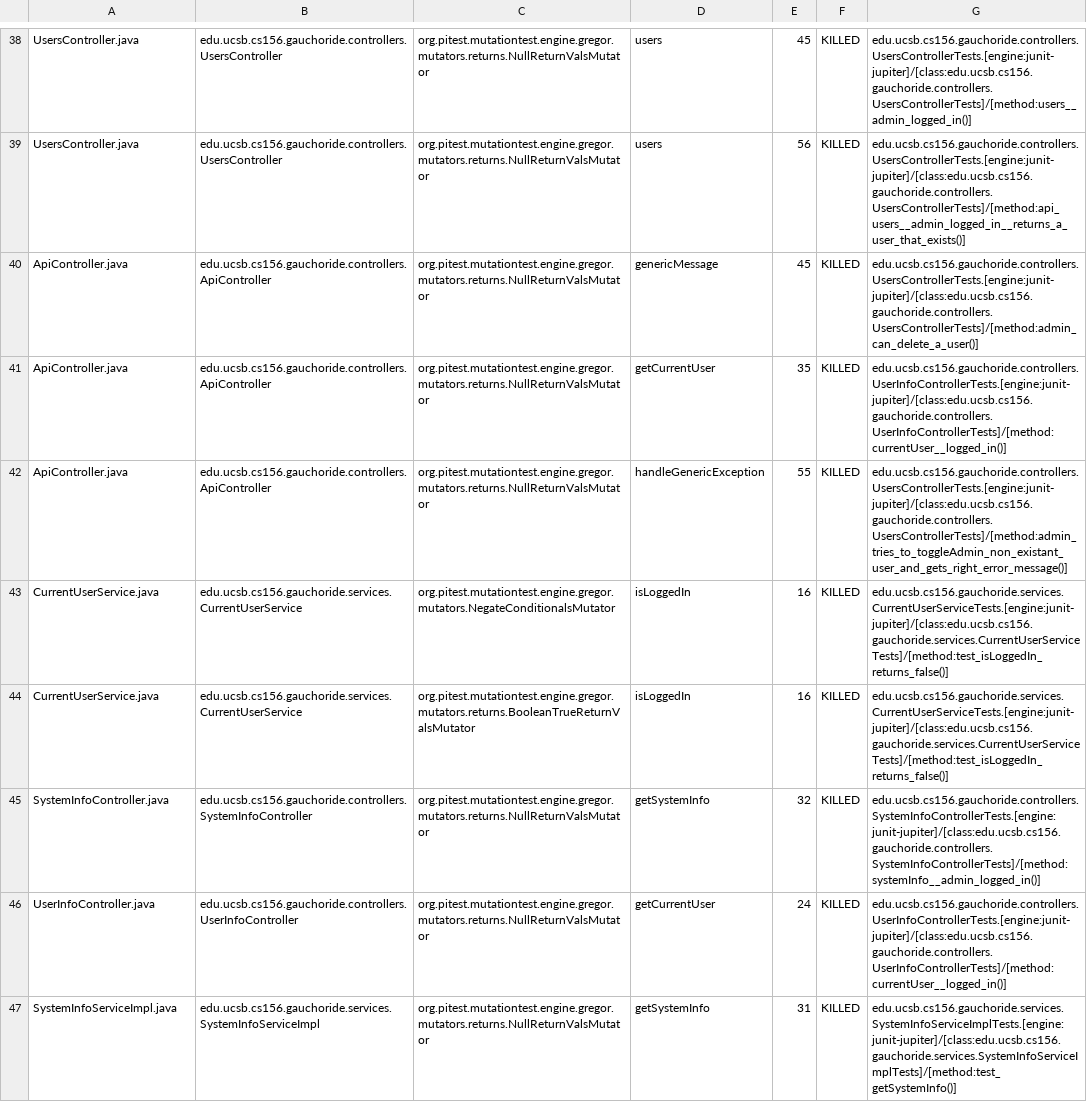
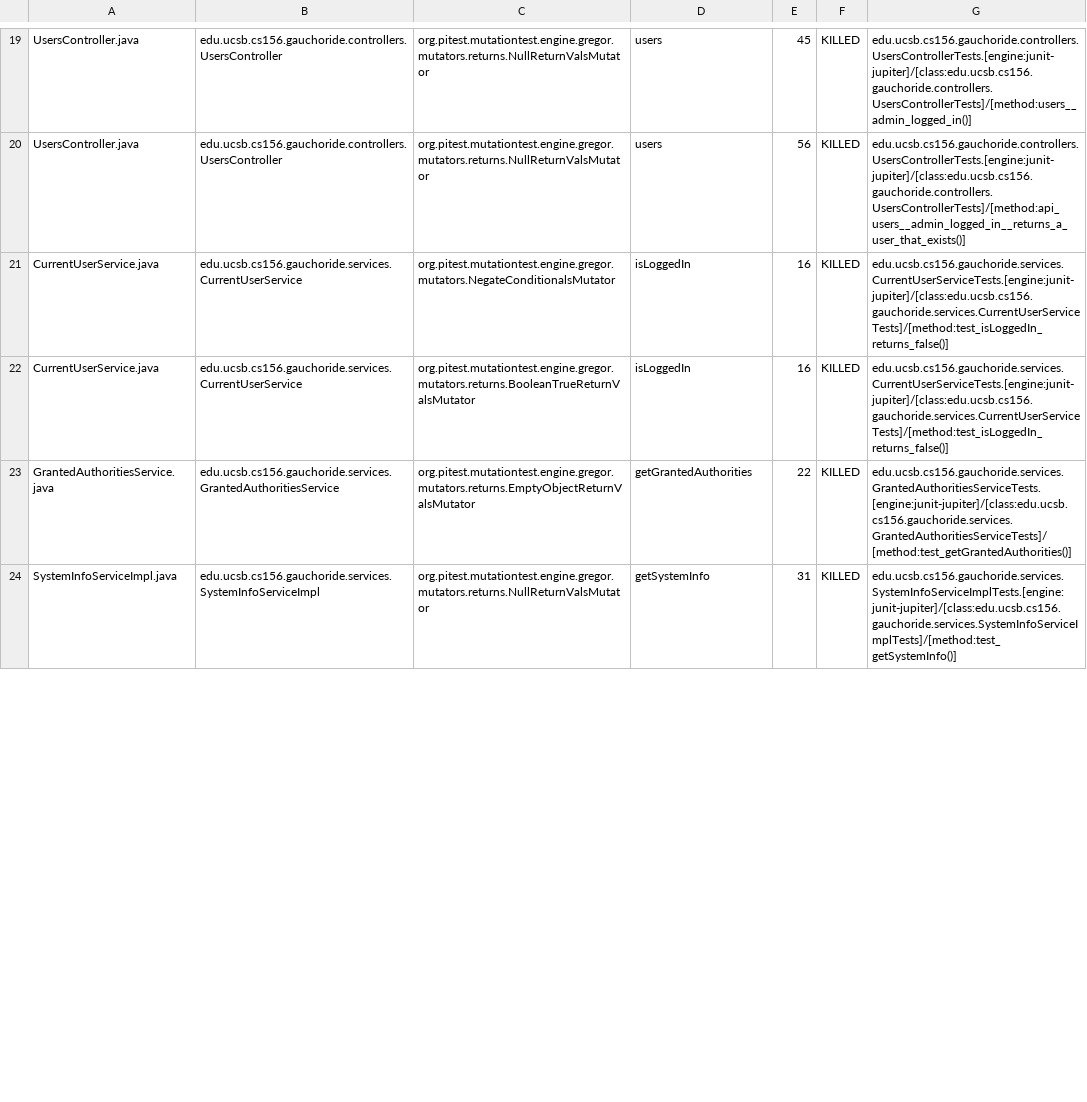
Before and after one commit to ucsb-cs156-s23/proj-gauchoride-s23-5pm-4, a CSV file: prs/30/pitest/mutations.csv, drawn as a sheet; only a part is shown, gaps mark what is left out; the diff covers the shown part only.

Commit message:
Deploying to gh-pages from @ ucsb-cs156-s23/proj-gauchoride-s23-5pm-4@8336e77948c590cf978193763955aaceb0eaeef4 🚀

```diff
--- a/prs/30/pitest/mutations.csv
+++ b/prs/30/pitest/mutations.csv
@@ -39,9 +20,5 @@ UsersController.java,edu.ucsb.cs156.gauchoride.controllers.UsersController,org.p
 UsersController.java,edu.ucsb.cs156.gauchoride.controllers.UsersController,org.pitest.mutationtest.engine.gregor.mutators.returns.NullReturnValsMutator,users,56,KILLED,edu.ucsb.cs156.gauchoride.controllers.UsersControllerTests.[engine:junit-jupiter]/[class:edu.ucsb.cs156.gauchoride.controllers.UsersControllerTests]/[method:api_users__admin_logged_in__returns_a_user_that_exists()]
-ApiController.java,edu.ucsb.cs156.gauchoride.controllers.ApiController,org.pitest.mutationtest.engine.gregor.mutators.returns.NullReturnValsMutator,genericMessage,45,KILLED,edu.ucsb.cs156.gauchoride.controllers.UsersControllerTests.[engine:junit-jupiter]/[class:edu.ucsb.cs156.gauchoride.controllers.UsersControllerTests]/[method:admin_can_delete_a_user()]
-ApiController.java,edu.ucsb.cs156.gauchoride.controllers.ApiController,org.pitest.mutationtest.engine.gregor.mutators.returns.NullReturnValsMutator,getCurrentUser,35,KILLED,edu.ucsb.cs156.gauchoride.controllers.UserInfoControllerTests.[engine:junit-jupiter]/[class:edu.ucsb.cs156.gauchoride.controllers.UserInfoControllerTests]/[method:currentUser__logged_in()]
-ApiController.java,edu.ucsb.cs156.gauchoride.controllers.ApiController,org.pitest.mutationtest.engine.gregor.mutators.returns.NullReturnValsMutator,handleGenericException,55,KILLED,edu.ucsb.cs156.gauchoride.controllers.UsersControllerTests.[engine:junit-jupiter]/[class:edu.ucsb.cs156.gauchoride.controllers.UsersControllerTests]/[method:admin_tries_to_toggleAdmin_non_existant_user_and_gets_right_error_message()]
 CurrentUserService.java,edu.ucsb.cs156.gauchoride.services.CurrentUserService,org.pitest.mutationtest.engine.gregor.mutators.NegateConditionalsMutator,isLoggedIn,16,KILLED,edu.ucsb.cs156.gauchoride.services.CurrentUserServiceTests.[engine:junit-jupiter]/[class:edu.ucsb.cs156.gauchoride.services.CurrentUserServiceTests]/[method:test_isLoggedIn_returns_false()]
 CurrentUserService.java,edu.ucsb.cs156.gauchoride.services.CurrentUserService,org.pitest.mutationtest.engine.gregor.mutators.returns.BooleanTrueReturnValsMutator,isLoggedIn,16,KILLED,edu.ucsb.cs156.gauchoride.services.CurrentUserServiceTests.[engine:junit-jupiter]/[class:edu.ucsb.cs156.gauchoride.services.CurrentUserServiceTests]/[method:test_isLoggedIn_returns_false()]
-SystemInfoController.java,edu.ucsb.cs156.gauchoride.controllers.SystemInfoController,org.pitest.mutationtest.engine.gregor.mutators.returns.NullReturnValsMutator,getSystemInfo,32,KILLED,edu.ucsb.cs156.gauchoride.controllers.SystemInfoControllerTests.[engine:junit-jupiter]/[class:edu.ucsb.cs156.gauchoride.controllers.SystemInfoControllerTests]/[method:systemInfo__admin_logged_in()]
-UserInfoController.java,edu.ucsb.cs156.gauchoride.controllers.UserInfoController,org.pitest.mutationtest.engine.gregor.mutators.returns.NullReturnValsMutator,getCurrentUser,24,KILLED,edu.ucsb.cs156.gauchoride.controllers.UserInfoControllerTests.[engine:junit-jupiter]/[class:edu.ucsb.cs156.gauchoride.controllers.UserInfoControllerTests]/[method:currentUser__logged_in()]
+GrantedAuthoritiesService.java,edu.ucsb.cs156.gauchoride.services.GrantedAuthoritiesService,org.pitest.mutationtest.engine.gregor.mutators.returns.EmptyObjectReturnValsMutator,getGrantedAuthorities,22,KILLED,edu.ucsb.cs156.gauchoride.services.GrantedAuthoritiesServiceTests.[engine:junit-jupiter]/[class:edu.ucsb.cs156.gauchoride.services.GrantedAuthoritiesServiceTests]/[method:test_getGrantedAuthorities()]
 SystemInfoServiceImpl.java,edu.ucsb.cs156.gauchoride.services.SystemInfoServiceImpl,org.pitest.mutationtest.engine.gregor.mutators.returns.NullReturnValsMutator,getSystemInfo,31,KILLED,edu.ucsb.cs156.gauchoride.services.SystemInfoServiceImplTests.[engine:junit-jupiter]/[class:edu.ucsb.cs156.gauchoride.services.SystemInfoServiceImplTests]/[method:test_getSystemInfo()]
```
Also changed, not shown: 10 added rows, 5 removed rows, 14 moved rows and 35 edited cells elsewhere in this file, 12 other files.
